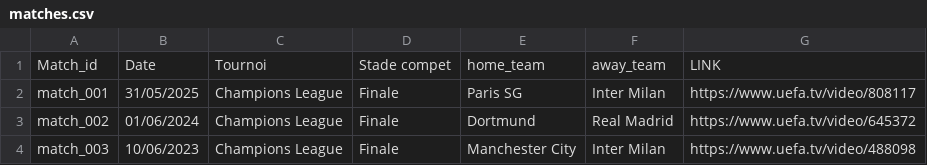
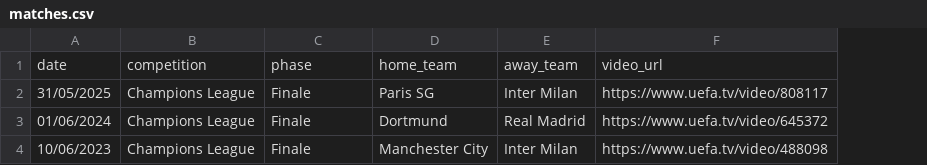
Before and after one commit to JarJar-hash/Archive_FOOT, a CSV file: data/matches.csv, drawn as a sheet; removed rows and columns are numbered as before the commit, all else as after; the diff names each change by its address in the sheet, - before the commit and + after, or states it on an @@ line.

Commit message:
Add files via upload

```diff
--- a/data/matches.csv
+++ b/data/matches.csv
-column A, rows 2-4: match_001 | match_002 | match_003
-row 1: Match_id | Date | Tournoi | Stade compet | home_team | away_team | LINK
+row 1: date | competition | phase | home_team | away_team | video_url
```
